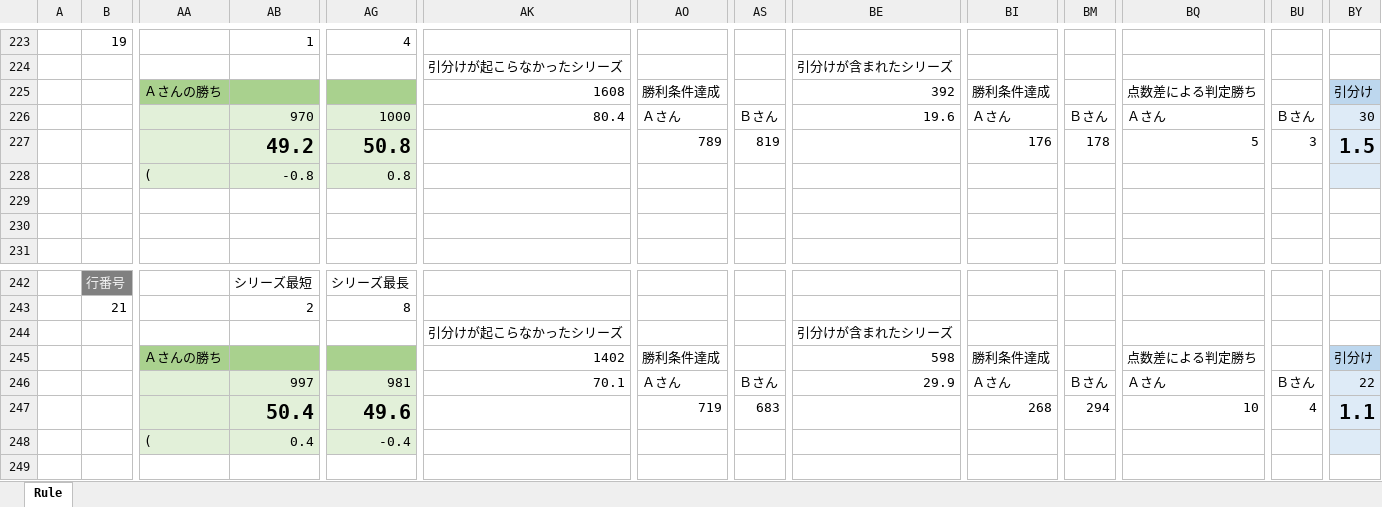
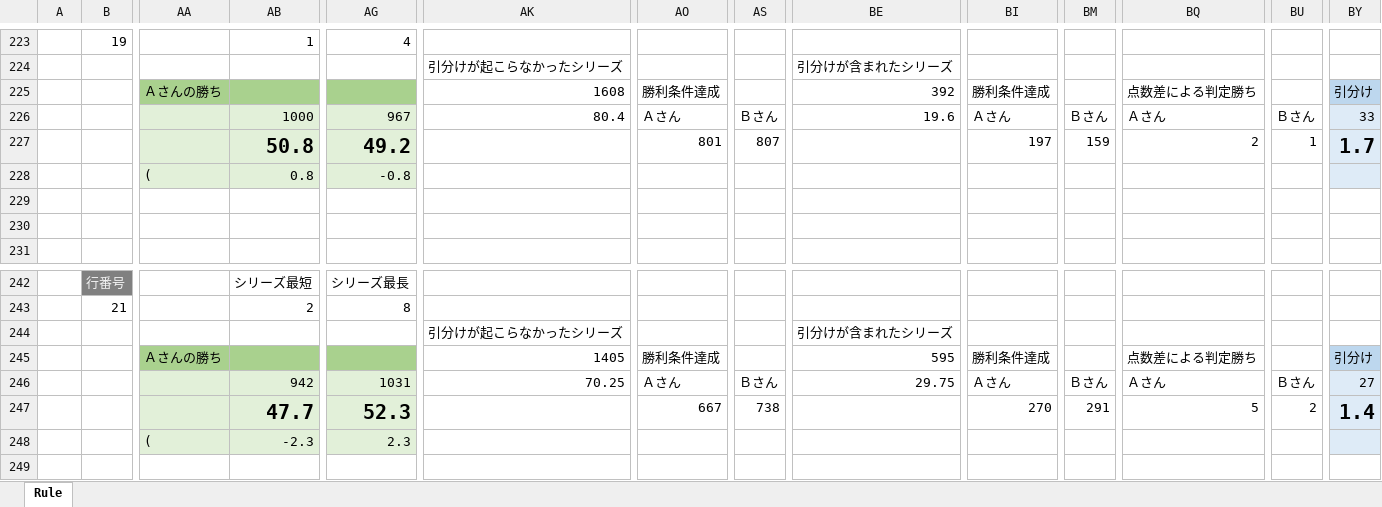
Before and after one commit to muzudho/sente-win-rate-70-percent-problem, an Excel workbook: reports/kakukin_viewer.xlsx, sheet Rule, drawn as a sheet; only a part is shown, gaps mark what is left out; values as stored, in another font and other column widths than the file's, no borders; removed rows and columns are numbered as before the commit, all else as after; rows hold the shown columns only; the diff covers the shown part only; the diff names each change by its address in the sheet, - before the commit and + after, or states it on an @@ line.

```diff
--- a/reports/kakukin_viewer.xlsx (sheet Rule)
+++ b/reports/kakukin_viewer.xlsx (sheet Rule)
-AB226: 970
+AB226: 1000
-AG226: 1000
+AG226: 967
-BY226: 30
+BY226: 33
-AB227: 49.2
+AB227: 50.8
-AG227: 50.8
+AG227: 49.2
-AO227: 789
+AO227: 801
-AS227: 819
+AS227: 807
-BI227: 176
+BI227: 197
-BM227: 178
+BM227: 159
-BQ227: 5
+BQ227: 2
-BU227: 3
+BU227: 1
-BY227: 1.5
+BY227: 1.7
-row 228:  |  | ( | -0.8 | 0.8
+row 228:  |  | ( | 0.8 | -0.8
-AK245: 1402
+AK245: 1405
-BE245: 598
+BE245: 595
-AB246: 997
+AB246: 942
-AG246: 981
+AG246: 1031
-AK246: 70.1
+AK246: 70.25
-BE246: 29.9
+BE246: 29.75
-BY246: 22
+BY246: 27
-AB247: 50.4
+AB247: 47.7
-AG247: 49.6
+AG247: 52.3
-AO247: 719
+AO247: 667
-AS247: 683
+AS247: 738
-BI247: 268
+BI247: 270
-BM247: 294
+BM247: 291
-BQ247: 10
+BQ247: 5
-BU247: 4
+BU247: 2
-BY247: 1.1
+BY247: 1.4
-row 248:  |  | ( | 0.4 | -0.4
+row 248:  |  | ( | -2.3 | 2.3
```
Also changed, not shown: 9 added rows, 9 removed rows, 13 moved rows, 721 edited cells and cell formats elsewhere in this sheet, 8 other files.
